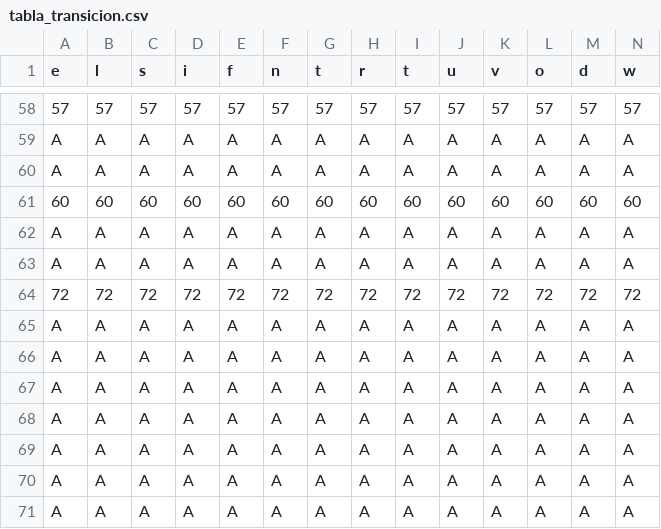
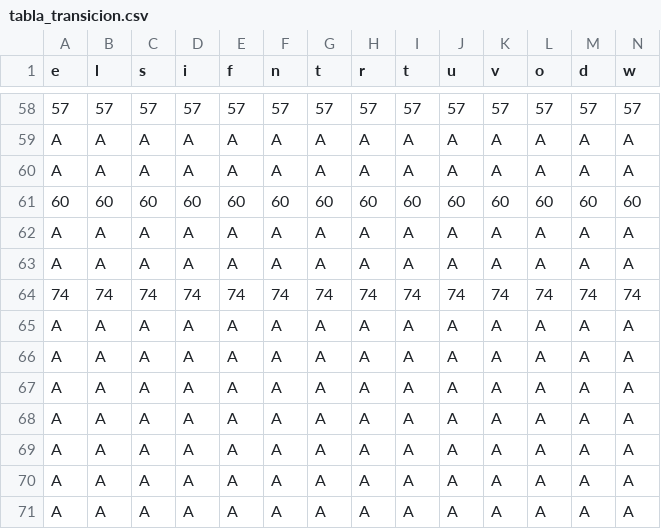
Before and after one commit to Giogurt/python-compiler, a CSV file: tabla_transicion.csv, drawn as a sheet; only a part is shown, gaps mark what is left out; removed rows and columns are numbered as before the commit, all else as after; rows hold the shown columns only; the diff covers the shown part only; the diff names each change by its address in the sheet, - before the commit and + after, or states it on an @@ line.

Commit message:
added error handling. fixed transition table

```diff
--- a/tabla_transicion.csv
+++ b/tabla_transicion.csv
-row 64: 72 | 72 | 72 | 72 | 72 | 72 | 72 | 72 | 72 | 72 | 72 | 72 | 72 | 72
+row 64: 74 | 74 | 74 | 74 | 74 | 74 | 74 | 74 | 74 | 74 | 74 | 74 | 74 | 74
```
Also changed, not shown: 50 edited cells elsewhere in this file, 1 other file.
